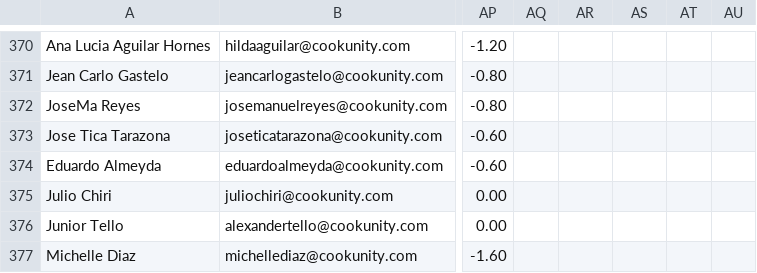
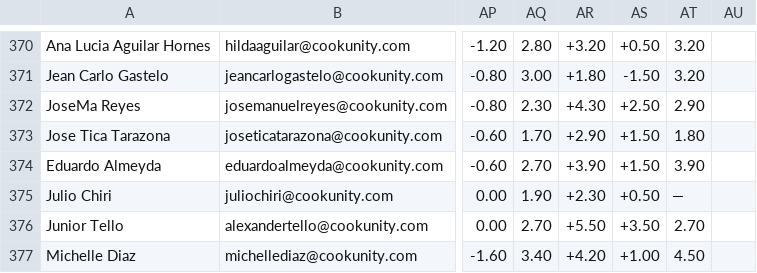
Before and after one commit to diegoenriquez-cook/CX-Onboarding, a CSV file: Daily TPH Register.csv, drawn as a sheet; only a part is shown, gaps mark what is left out; the diff covers the shown part only; the diff names each change by its address in the sheet, - before the commit and + after, or states it on an @@ line.

```diff
--- a/Daily TPH Register.csv
+++ b/Daily TPH Register.csv
-AQ370: (empty)
+AQ370: 2.80
-AR370: (empty)
+AR370: +3.20
-AS370: (empty)
+AS370: +0.50
-AT370:AT371: (empty)
+AT370:AT371: 3.20
-AQ371: (empty)
+AQ371: 3.00
-AR371: (empty)
+AR371: +1.80
-AS371: (empty)
+AS371: -1.50
-AQ372: (empty)
+AQ372: 2.30
-AR372: (empty)
+AR372: +4.30
-AS372: (empty)
+AS372: +2.50
-AT372: (empty)
+AT372: 2.90
-AQ373: (empty)
+AQ373: 1.70
-AR373: (empty)
+AR373: +2.90
-AS373:AS374: (empty)
+AS373:AS374: +1.50
-AT373: (empty)
+AT373: 1.80
-AQ374: (empty)
+AQ374: 2.70
-AR374: (empty)
+AR374: +3.90
-AT374: (empty)
+AT374: 3.90
-AQ375: (empty)
+AQ375: 1.90
-AR375: (empty)
+AR375: +2.30
-AS375: (empty)
+AS375: +0.50
-AT375: (empty)
+AT375: —
-AQ376: (empty)
+AQ376: 2.70
-AR376: (empty)
+AR376: +5.50
-AS376: (empty)
+AS376: +3.50
-AT376: (empty)
+AT376: 2.70
-AQ377: (empty)
+AQ377: 3.40
-AR377: (empty)
+AR377: +4.20
-AS377: (empty)
+AS377: +1.00
-AT377: (empty)
+AT377: 4.50
```
Also changed, not shown: 88 edited cells elsewhere in this file.
